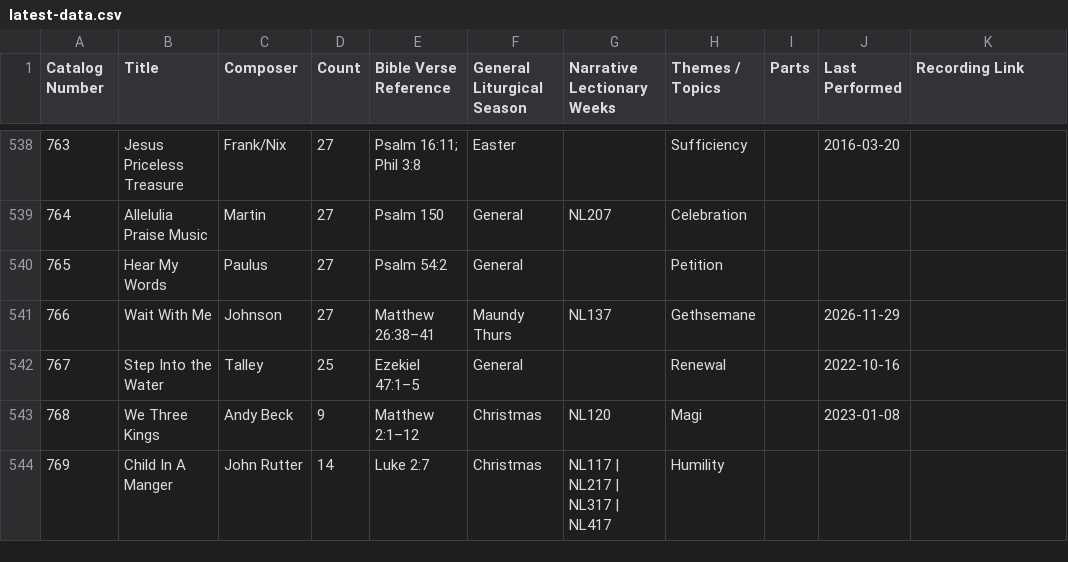
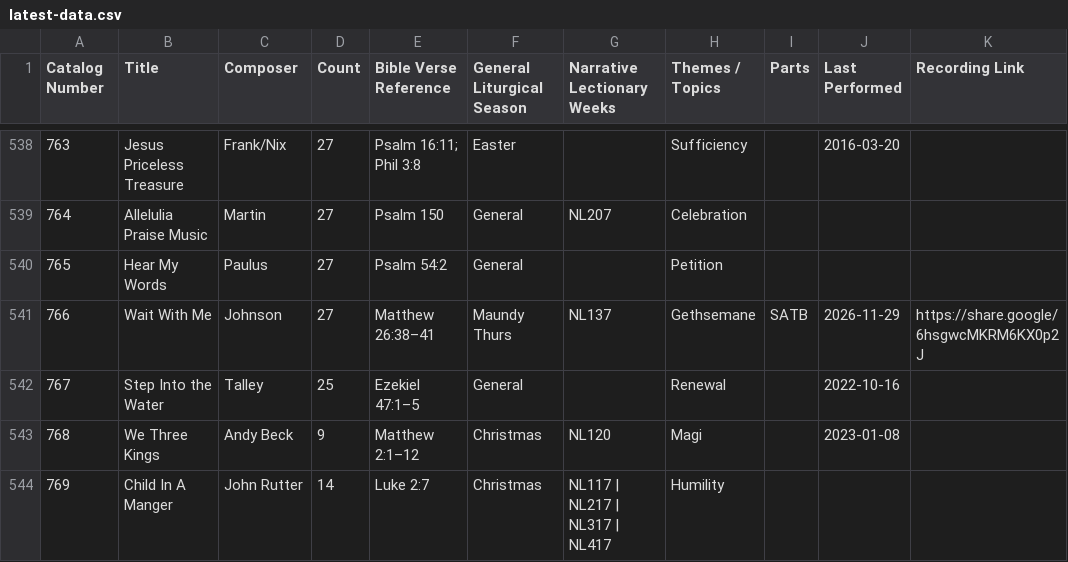
Before and after one commit to mikemaksimchuk/choir-catalog, a CSV file: backups/latest-data.csv, drawn as a sheet; only a part is shown, gaps mark what is left out.

Commit message:
Update choir catalog #766: Wait With Me

```diff
--- a/backups/latest-data.csv
+++ b/backups/latest-data.csv
@@ -540,3 +540,3 @@
 765,Hear My Words,Paulus,27,Psalm 54:2,General,,Petition,,,
-766,Wait With Me,Johnson,27,Matthew 26:38–41,Maundy Thurs,NL137,Gethsemane,,2026-11-29,
+766,Wait With Me,Johnson,27,Matthew 26:38–41,Maundy Thurs,NL137,Gethsemane,SATB,2026-11-29,https://share.google/6hsgwcMKRM6KX0p2J
 767,Step Into the Water,Talley,25,Ezekiel 47:1–5,General,,Renewal,,2022-10-16,
```
Also changed, not shown: public/data.csv, 1 other file.
